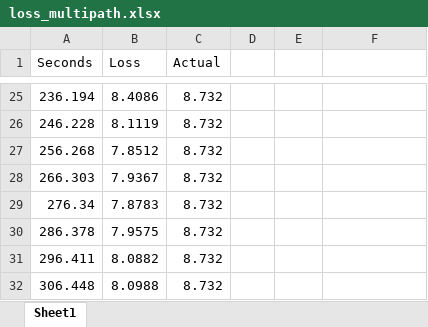
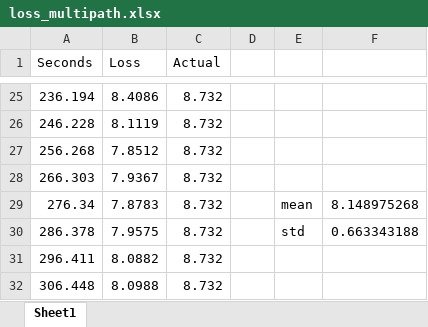
Before and after one commit to tobi3988/experimentscripts, an Excel workbook: plots/loss_multipath.xlsx, sheet Sheet1, drawn as a sheet; only a part is shown, gaps mark what is left out; values as stored, in another font and other column widths than the file's, no borders; charts and pictures not drawn; the diff names each change by its address in the sheet, - before the commit and + after, or states it on an @@ line.

Commit message:
loss

```diff
--- a/plots/loss_multipath.xlsx (sheet Sheet1)
+++ b/plots/loss_multipath.xlsx (sheet Sheet1)
-E29: (empty)
+E29: mean
-F29: (empty)
+F29: 8.148975268
-E30: (empty)
+E30: std
-F30: (empty)
+F30: 0.663343188
```
Also changed, not shown: charts or pictures.
